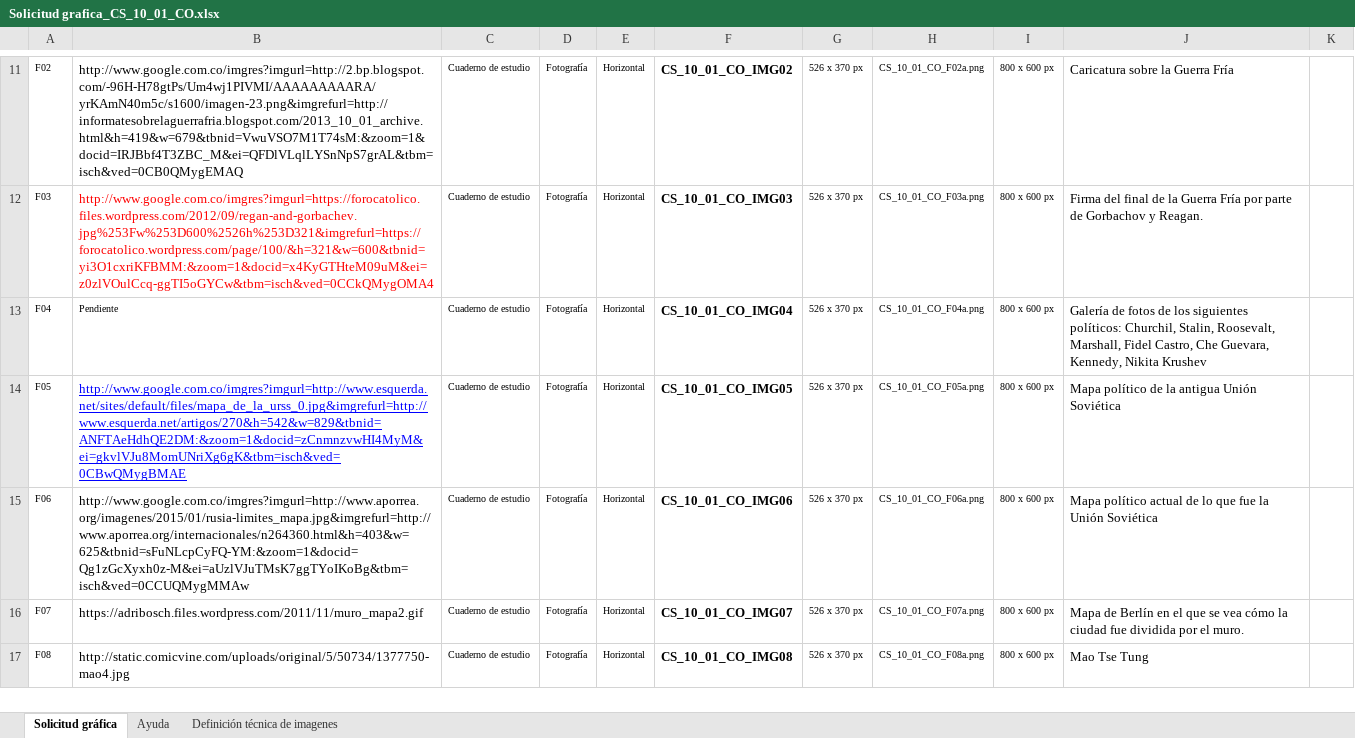
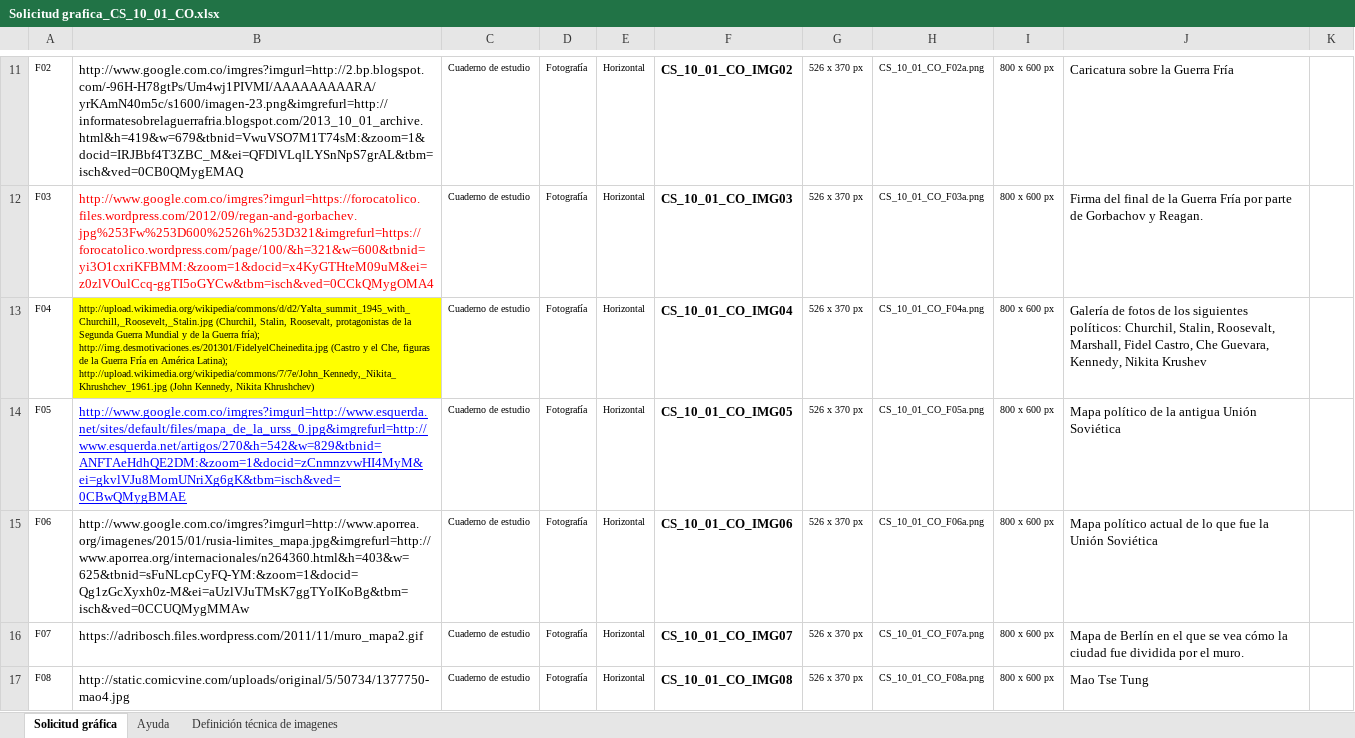
Before and after one commit to AulaPlanetaColombia/CienciasSociales, an Excel workbook: fuentes/contenidos/grado10/guion01/Solicitud grafica_CS_10_01_CO.xlsx, sheet Solicitud gráfica, drawn as a sheet; only a part is shown, gaps mark what is left out; values as stored, in another font and other column widths than the file's, no borders; conditional formats not drawn; the diff names each change by its address in the sheet, - before the commit and + after, or states it on an @@ line.

```diff
--- a/fuentes/contenidos/grado10/guion01/Solicitud grafica_CS_10_01_CO.xlsx (sheet Solicitud gráfica)
+++ b/fuentes/contenidos/grado10/guion01/Solicitud grafica_CS_10_01_CO.xlsx (sheet Solicitud gráfica)
-B13: Pendiente
+B13: http://upload.wikimedia.org/wikipedia/commons/d/d2/Yalta_summit_1945_with_Churchill,_Roosevelt,_Stalin.jpg (Churchil, Stalin, Roosevalt, protagonistas de la Segunda Guerra Mundial y de la Guerra fría); http://img.desmotivaciones.es/201301/FidelyelCheinedita.jpg (Castro y el Che, figuras de la Guerra Fría en América Latina); http://upload.wikimedia.org/wikipedia/commons/7/7e/John_Kennedy,_Nikita_Khrushchev_1961.jpg (John Kennedy, Nikita Khrushchev)
-B13 fill: none
+B13 fill: #FFFF00
```
Also changed, not shown: 23 other files.
